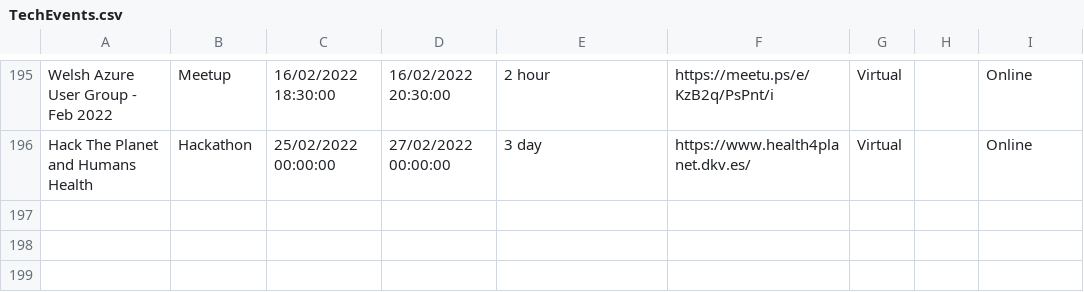
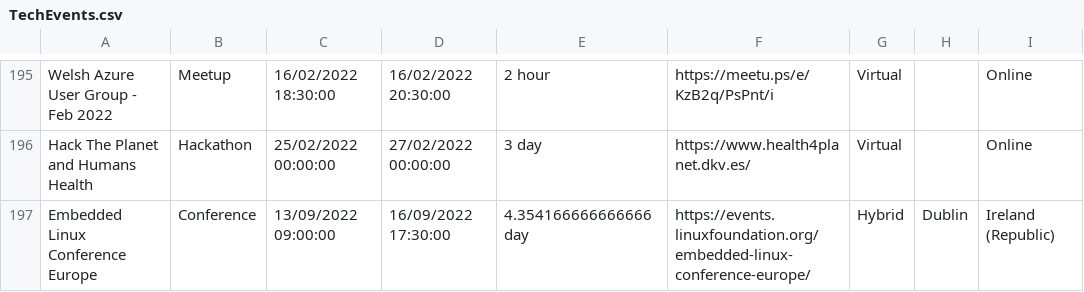
Before and after one commit to Avanade/TechCommunityCalendar, a CSV file: src/TechCommunityCalendar.Solution/TechCommunityCalendar.CoreWebApplication/wwwroot/Data/TechEvents.csv, drawn as a sheet; only a part is shown, gaps mark what is left out; the diff names each change by its address in the sheet, - before the commit and + after, or states it on an @@ line.

Commit message:
Adding event Embedded Linux Conference Europe to TechEvents.csv

```diff
--- a/src/TechCommunityCalendar.Solution/TechCommunityCalendar.CoreWebApplication/wwwroot/Data/TechEvents.csv
+++ b/src/TechCommunityCalendar.Solution/TechCommunityCalendar.CoreWebApplication/wwwroot/Data/TechEvents.csv
+row 197: Embedded Linux Conference Europe | Conference | 13/09/2022 09:00:00 | 16/09/2022 17:30:00 | 4.354166666666666 day | https://events.linuxfoundation.org/embedded-linux-conference-europe/ | Hybrid | Dublin | Ireland (Republic)
```
